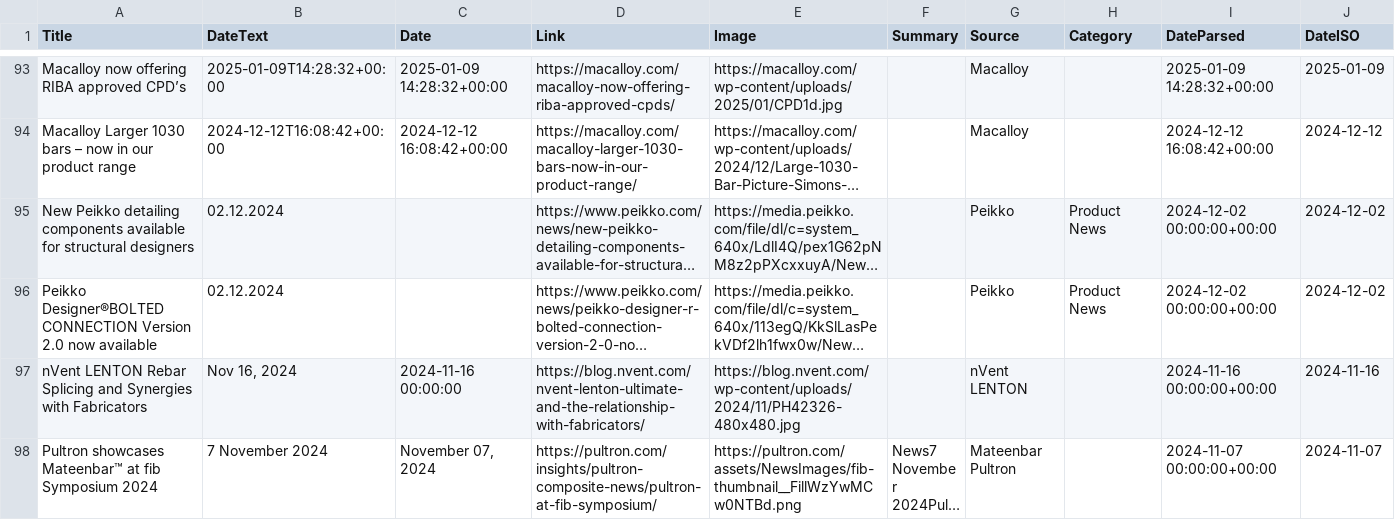
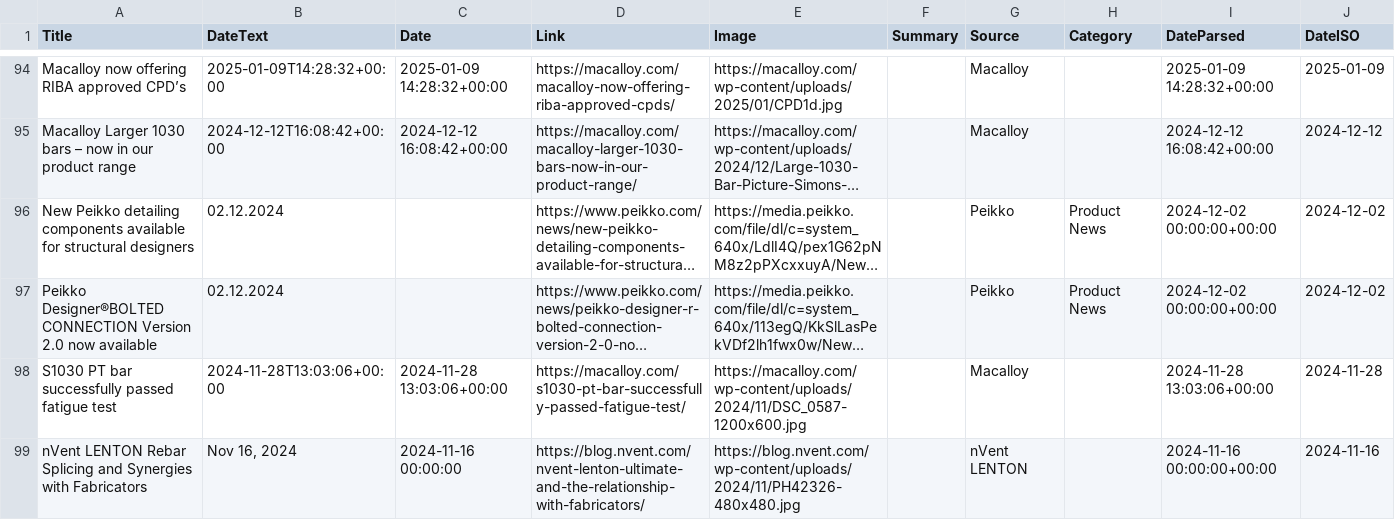
Before and after one commit to passakornDextra/competitorWatch, a CSV file: export_combined.csv, drawn as a sheet; only a part is shown, gaps mark what is left out; the shorter side is filled out with more unchanged rows; long unchanged cells end in …; the diff covers the shown part only; the diff names each change by its address in the sheet, - before the commit and + after, or states it on an @@ line.

```diff
--- a/export_combined.csv
+++ b/export_combined.csv
+row 98: S1030 PT bar successfully passed fatigue test | 2024-11-28T13:03:06+00:00 | 2024-11-28 13:03:06+00:00 | https://macalloy.com/s1030-pt-bar-successfully-passed-fatigue-test/ | https://macalloy.com/wp-content/uploads/2024/11/DSC_0587-1200x600.jpg |  | Macalloy |  | 2024-11-28 13:03:06+00:00 | 2024-11-28
```
Also changed, not shown: 2 added rows and 3 removed rows elsewhere in this file.
